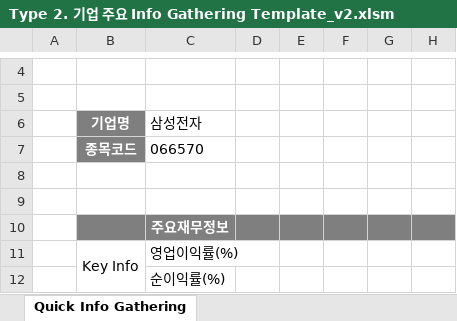
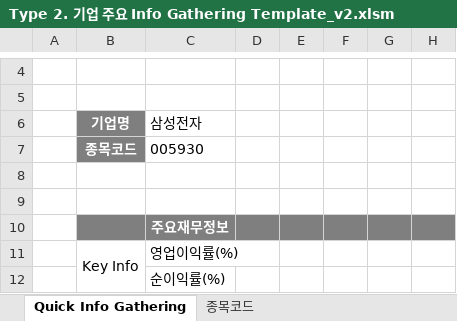
Before and after one commit to RebeccaJeon/vba_crawling, an Excel workbook: Type 2. 기업 주요 Info Gathering Template_v2.xlsm, sheet Quick Info Gathering, drawn as a sheet; only a part is shown, gaps mark what is left out; values as stored, in another font and other column widths than the file's, no borders; the diff names each change by its address in the sheet, - before the commit and + after, or states it on an @@ line.

Commit message:
종목코드 시트 및 내용 추가

```diff
--- a/Type 2. 기업 주요 Info Gathering Template_v2.xlsm (sheet Quick Info Gathering)
+++ b/Type 2. 기업 주요 Info Gathering Template_v2.xlsm (sheet Quick Info Gathering)
+sheet tab: 종목코드
-C7: 066570
+C7: 005930
```
